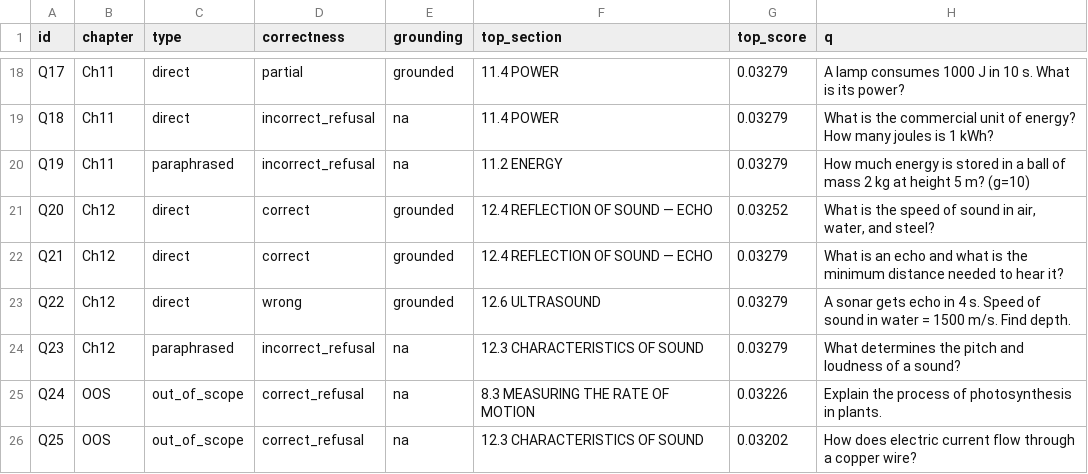
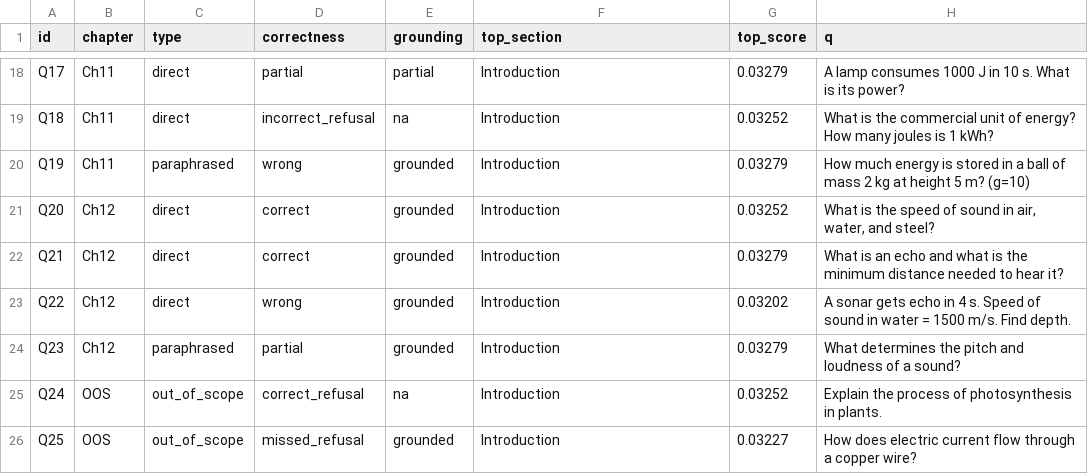
Before and after one commit to shubhamrangdal2001-hash/Week_9_Mini_Project, a CSV file: eval/evaluation_results.csv, drawn as a sheet; only a part is shown, gaps mark what is left out; the diff covers the shown part only; the diff names each change by its address in the sheet, - before the commit and + after, or states it on an @@ line.

```diff
--- a/eval/evaluation_results.csv
+++ b/eval/evaluation_results.csv
-E18 (grounding): grounded
+E18 (grounding): partial
-F18:F19 (top_section): 11.4 POWER
+F18:F19 (top_section): Introduction
-G19 (top_score): 0.03279
+G19 (top_score): 0.03252
-D20 (correctness): incorrect_refusal
+D20 (correctness): wrong
-E20 (grounding): na
+E20 (grounding): grounded
-F20 (top_section): 11.2 ENERGY
+F20 (top_section): Introduction
-F21:F22 (top_section): 12.4 REFLECTION OF SOUND — ECHO
+F21:F22 (top_section): Introduction
-F23 (top_section): 12.6 ULTRASOUND
+F23 (top_section): Introduction
-G23 (top_score): 0.03279
+G23 (top_score): 0.03202
-D24 (correctness): incorrect_refusal
+D24 (correctness): partial
-E24 (grounding): na
+E24 (grounding): grounded
-F24 (top_section): 12.3 CHARACTERISTICS OF SOUND
+F24 (top_section): Introduction
-F25 (top_section): 8.3 MEASURING THE RATE OF MOTION
+F25 (top_section): Introduction
-G25 (top_score): 0.03226
+G25 (top_score): 0.03252
-D26 (correctness): correct_refusal
+D26 (correctness): missed_refusal
-E26 (grounding): na
+E26 (grounding): grounded
-F26 (top_section): 12.3 CHARACTERISTICS OF SOUND
+F26 (top_section): Introduction
-G26 (top_score): 0.03202
+G26 (top_score): 0.03227
```
Also changed, not shown: 36 edited cells elsewhere in this file, 14 other files.
